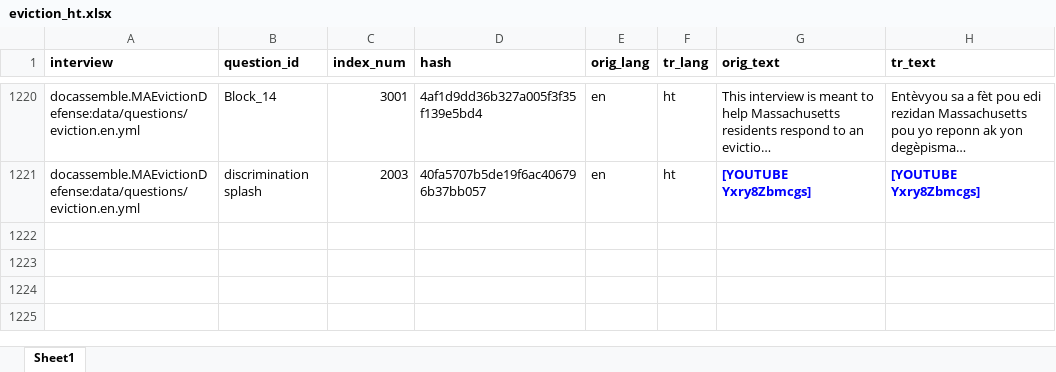
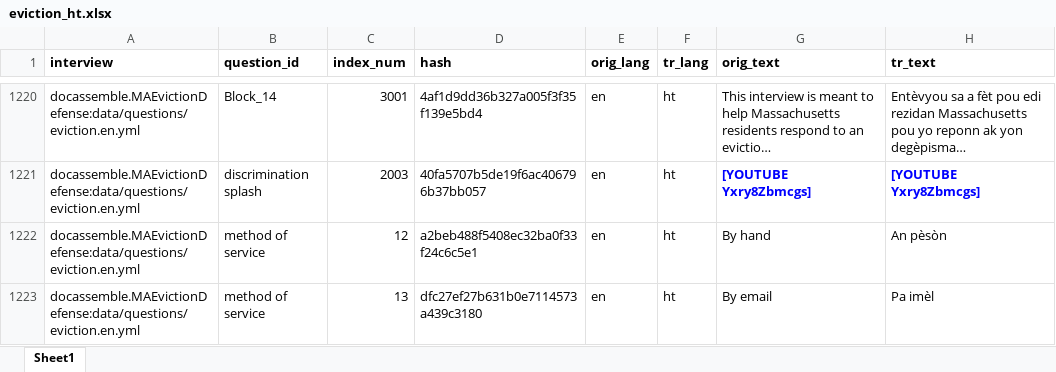
Before and after one commit to GBLS/docassemble-MAEvictionDefense, an Excel workbook: docassemble/MAEvictionDefense/data/sources/eviction_ht.xlsx, sheet Sheet1, drawn as a sheet; only a part is shown, gaps mark what is left out; long unchanged cells end in …; values as stored, in another font and other column widths than the file's, no borders; the diff covers the shown part only; the diff names each change by its address in the sheet, - before the commit and + after, or states it on an @@ line.

```diff
--- a/docassemble/MAEvictionDefense/data/sources/eviction_ht.xlsx (sheet Sheet1)
+++ b/docassemble/MAEvictionDefense/data/sources/eviction_ht.xlsx (sheet Sheet1)
+row 1222: docassemble.MAEvictionDefense:data/questions/eviction.en.yml | method of service | 12 | a2beb488f5408ec32ba0f33f24c6c5e1 | en | ht | By hand | An pèsòn
+row 1223: docassemble.MAEvictionDefense:data/questions/eviction.en.yml | method of service | 13 | dfc27ef27b631b0e7114573a439c3180 | en | ht | By email | Pa imèl
```
Also changed, not shown: 2 added rows and 9 edited cells elsewhere in this sheet, docassemble/MAEvictionDefense/data/sources/eviction_es.xlsx, docassemble/MAEvictionDefense/data/sources/eviction_pt.xlsx, 5 other files.
